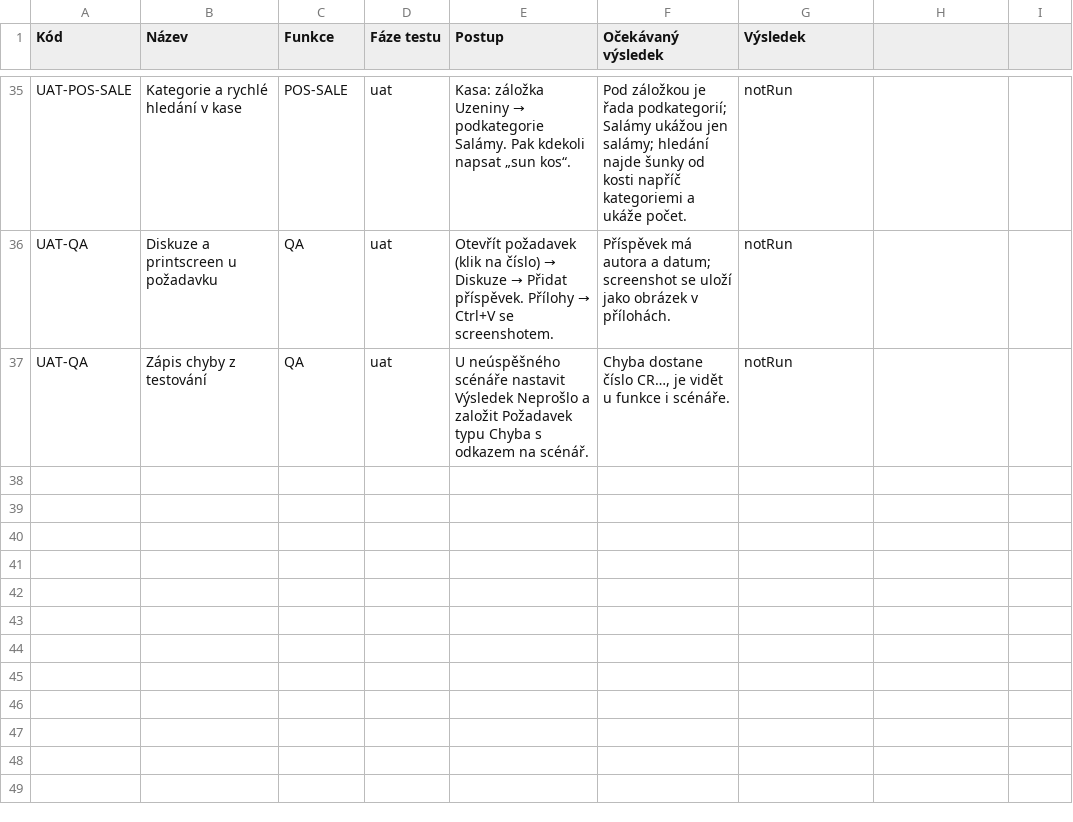
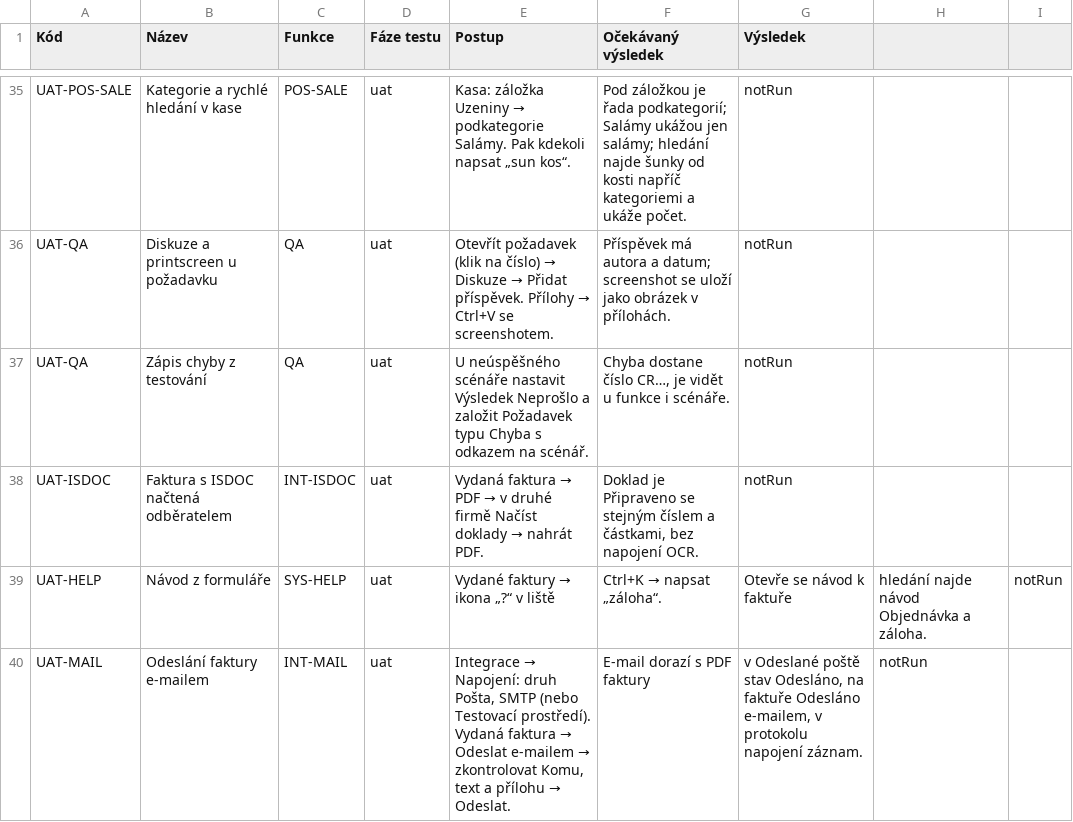
Before and after one commit to bregovic/shanon, a CSV file: docs/qa/2-scenare.csv, drawn as a sheet; only a part is shown, gaps mark what is left out; the diff names each change by its address in the sheet, - before the commit and + after, or states it on an @@ line.

Commit message:
feat(int): odesílání dokladů e-mailem — napojení pošty (SMTP), Odeslaná pošta, Odeslat e-mailem na faktuře a záloze
- napojení druhu Pošta: SMTP (STARTTLS / SSL, heslo šifrovaně, odesílatel,
  odpovědi na, kopie odesílateli, podpis), Test ověří přihlášení;
  testovací prostředí přidá TEST-MAIL (zprávy jen do protokolu)
- Odeslat e-mailem (zaúčtovaná vydaná faktura, záloha): koncept s příjemcem
  z partnera (nové pole E-mail pro doklady, jinak e-mail subjektu), textem
  s číslem, částkou a splatností a PDF dokladu v přílohách (faktura s ISDOC);
  u zálohy po platbě daňový doklad
- Odeslat: síť mimo transakci, protokol napojení, na faktuře Odesláno e-mailem;
  chyba zůstane u konceptu
- jádro: akce může po doběhnutí otevřít záznam (ActionOutcome.open)
- návod Odesílání faktur e-mailem, QA evidence (CR-058 až CR-060)

```diff
--- a/docs/qa/2-scenare.csv
+++ b/docs/qa/2-scenare.csv
+row 38: UAT-ISDOC | Faktura s ISDOC načtená odběratelem | INT-ISDOC | uat | Vydaná faktura → PDF → v druhé firmě Načíst doklady → nahrát PDF. | Doklad je Připraveno se stejným číslem a částkami, bez napojení OCR. | notRun
+row 39: UAT-HELP | Návod z formuláře | SYS-HELP | uat | Vydané faktury → ikona „?“ v liště | Ctrl+K → napsat „záloha“. | Otevře se návod k faktuře | hledání najde návod Objednávka a záloha. | notRun
+row 40: UAT-MAIL | Odeslání faktury e-mailem | INT-MAIL | uat | Integrace → Napojení: druh Pošta, SMTP (nebo Testovací prostředí). Vydaná faktura → Odeslat e-mailem → zkontrolovat Komu, text a přílohu → Odeslat. | E-mail dorazí s PDF faktury | v Odeslané poště stav Odesláno, na faktuře Odesláno e-mailem, v protokolu napojení záznam. | notRun
```
Also changed, not shown: docs/qa/1-funkce.csv, docs/qa/3-pozadavky.csv, 23 other files.
